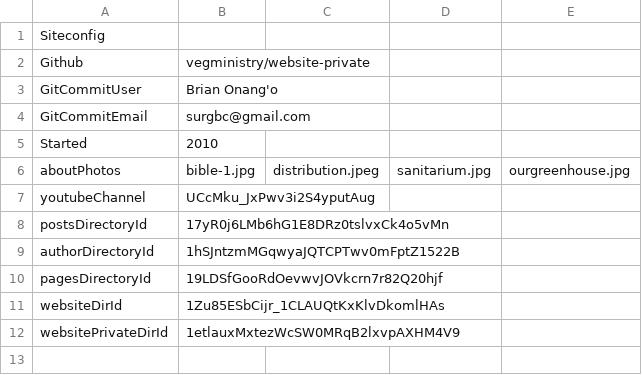
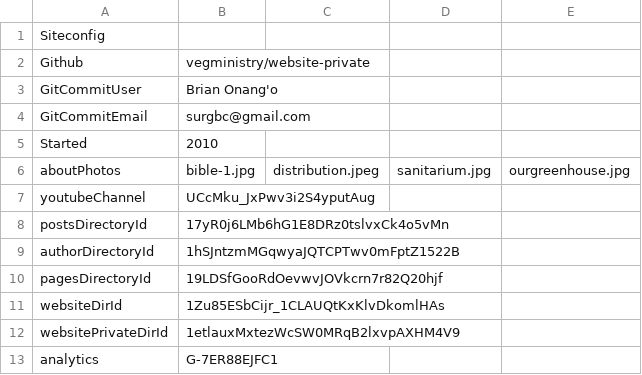
Before and after one commit to vegministry/vegministry.github.io, a CSV file: configs/sheets/1-otVkXNn6i4tWGki9grXzc4DjG6TdQ_XWTBbJttlESU1050384173.csv, drawn as a sheet.

```diff
--- a/configs/sheets/1-otVkXNn6i4tWGki9grXzc4DjG6TdQ_XWTBbJttlESU1050384173.csv
+++ b/configs/sheets/1-otVkXNn6i4tWGki9grXzc4DjG6TdQ_XWTBbJttlESU1050384173.csv
@@ -12 +12,2 @@ websiteDirId,1Zu85ESbCijr_1CLAUQtKxKlvDkomlHAs,,,
 websitePrivateDirId,1etlauxMxtezWcSW0MRqB2lxvpAXHM4V9,,,
+analytics,G-7ER88EJFC1,,,
```
Also changed, not shown: configs/logs.csv, 25 other files.
